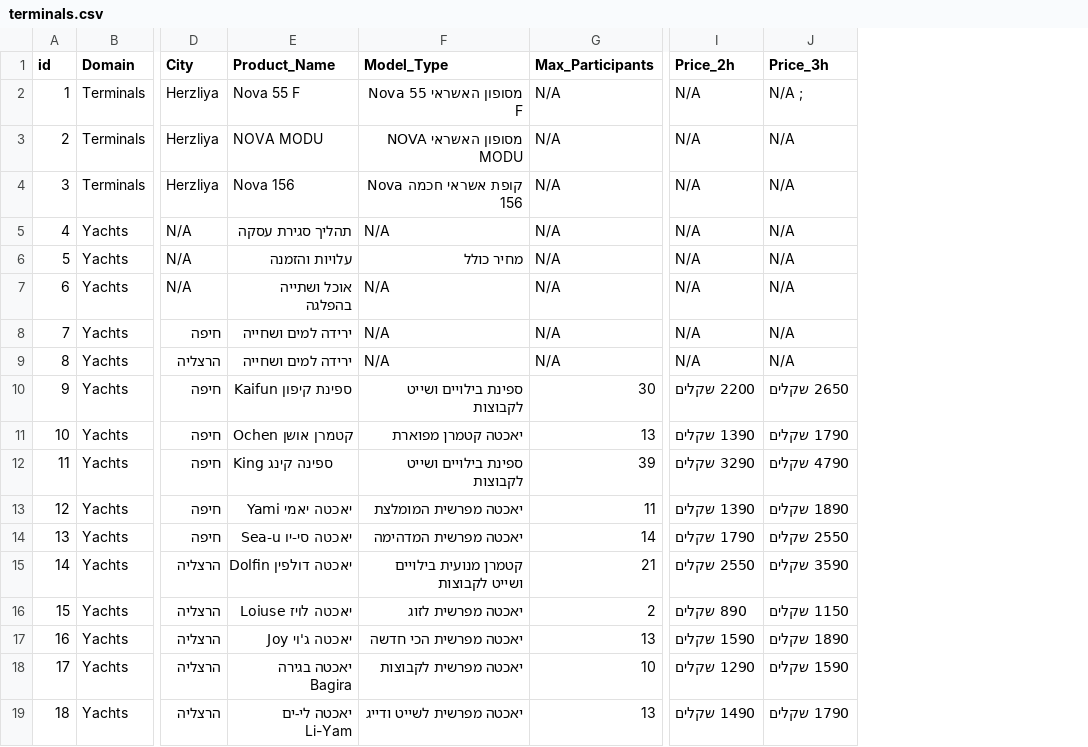
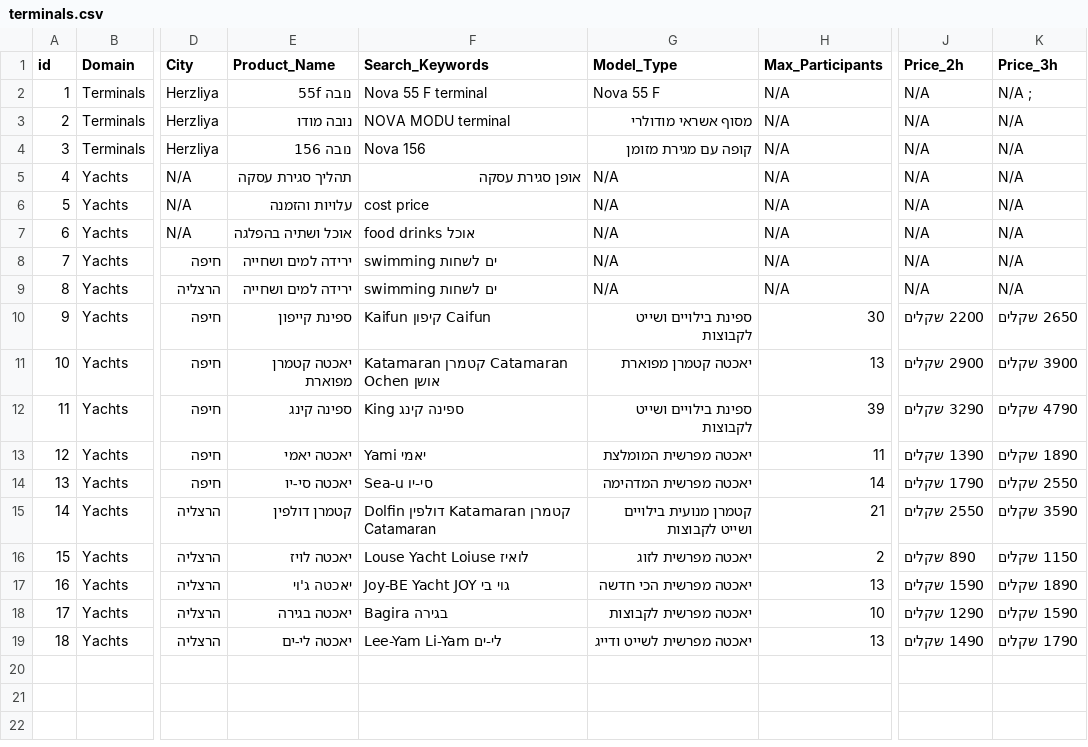
Before and after one commit to Leader153/gemini_Bot_0501, a CSV file: terminals.csv, drawn as a sheet; only a part is shown, gaps mark what is left out; addresses are those after the commit; the diff names each change by its address in the sheet, - before the commit and + after, or states it on an @@ line.

Commit message:
dataBOT

```diff
--- a/terminals.csv
+++ b/terminals.csv
+column F (Search_Keywords), rows 2-19: Nova 55 F terminal | NOVA MODU terminal | Nova 156 | אופן סגירת עסקה | cost price | food drinks אוכל | swimming ים לשחות | swimming ים לשחות | Kaifun קיפון Caifun | Katamaran קטמרן Catamaran Ochen אושן | King ספינה קינג | Yami יאמי | Sea-u סי-יו | Dolfin דולפין Katamaran קטמרן Catamaran | Louse Yacht Loiuse לואיז | Joy-BE Yacht JOY גוי בי | Bagira בגירה | Lee-Yam Li-Yam לי-ים
-E2 (Product_Name): Nova 55 F
+E2 (Product_Name): נובה 55f
-G2 (Model_Type): מסופון האשראי Nova 55 F
+G2 (Model_Type): Nova 55 F
-E3 (Product_Name): NOVA MODU
+E3 (Product_Name): נובה מודו
-G3 (Model_Type): מסופון האשראי NOVA MODU
+G3 (Model_Type): מסוף אשראי מודולרי
-E4 (Product_Name): Nova 156
+E4 (Product_Name): נובה 156
-G4 (Model_Type): קופת אשראי חכמה Nova 156
+G4 (Model_Type): קופה עם מגירת מזומן
-G6 (Model_Type): מחיר כולל
+G6 (Model_Type): N/A
-E7 (Product_Name): אוכל ושתייה בהפלגה
+E7 (Product_Name): אוכל ושתיה בהפלגה
-E10 (Product_Name): ספינת קיפון Kaifun
+E10 (Product_Name): ספינת קייפון
-E11 (Product_Name): Ochen קטמרן אושן
+E11 (Product_Name): יאכטה קטמרן מפוארת
-J11 (Price_2h): 1390 שקלים
+J11 (Price_2h): 2900 שקלים
-K11 (Price_3h): 1790 שקלים
+K11 (Price_3h): 3900 שקלים
-E12 (Product_Name): King ספינה קינג
+E12 (Product_Name): ספינה קינג
-E13 (Product_Name): יאכטה יאמי Yami
+E13 (Product_Name): יאכטה יאמי
-E14 (Product_Name): יאכטה סי-יו Sea-u
+E14 (Product_Name): יאכטה סי-יו
-E15 (Product_Name): יאכטה דולפין Dolfin
+E15 (Product_Name): קטמרן דולפין
-E16 (Product_Name): יאכטה לויז Loiuse
+E16 (Product_Name): יאכטה לויז
-E17 (Product_Name): יאכטה ג'וי Joy
+E17 (Product_Name): יאכטה ג'וי
-E18 (Product_Name): יאכטה בגירה Bagira
+E18 (Product_Name): יאכטה בגירה
-E19 (Product_Name): יאכטה לי-ים Li-Yam
+E19 (Product_Name): יאכטה לי-ים
```
